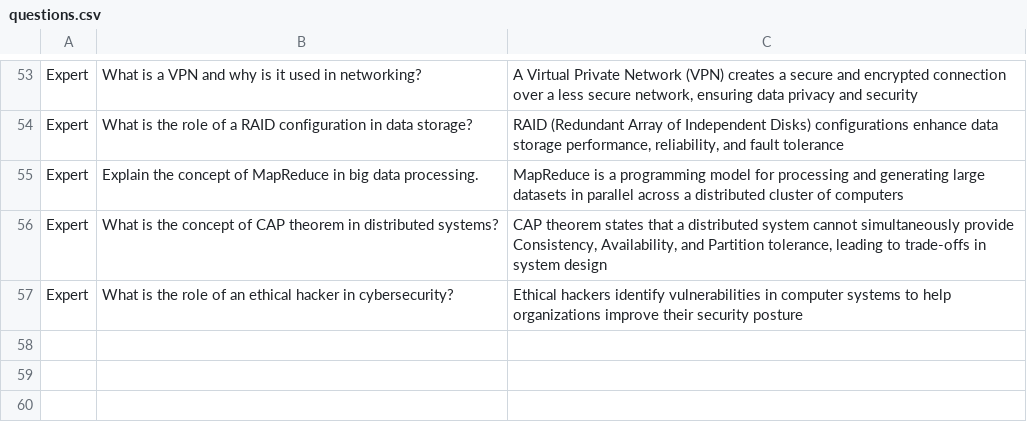
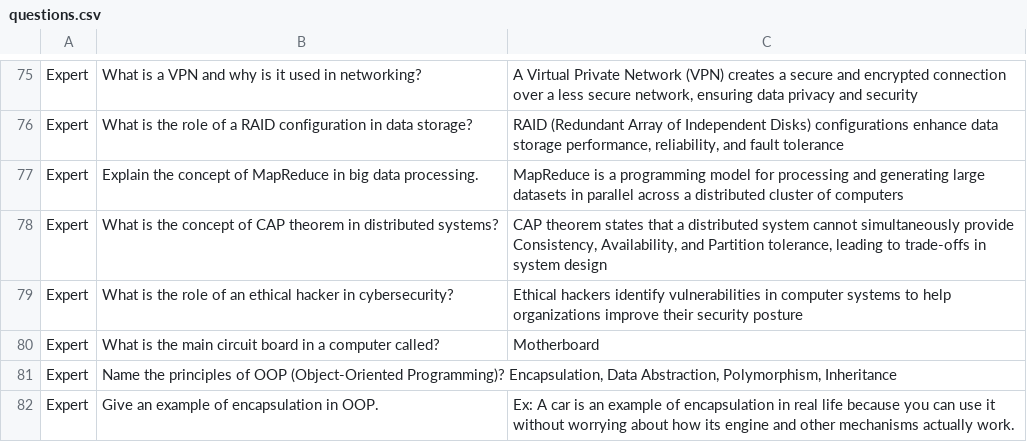
Before and after one commit to mariiaonokhina/cs-trivia, a CSV file: cs-trivia/public/data/questions.csv, drawn as a sheet; only a part is shown, gaps mark what is left out; the diff covers the shown part only; the diff names each change by its address in the sheet, - before the commit and + after, or states it on an @@ line.

```diff
--- a/cs-trivia/public/data/questions.csv
+++ b/cs-trivia/public/data/questions.csv
+row 80: Expert | What is the main circuit board in a computer called? | Motherboard
+row 81: Expert | Name the principles of OOP (Object-Oriented Programming)? Encapsulation, Data Abstraction, Polymorphism, Inheritance
+row 82: Expert | Give an example of encapsulation in OOP. | Ex: A car is an example of encapsulation in real life because you can use it without worrying about how its engine and other mechanisms actually work.
```
Also changed, not shown: 22 added rows elsewhere in this file, 1 other file.
